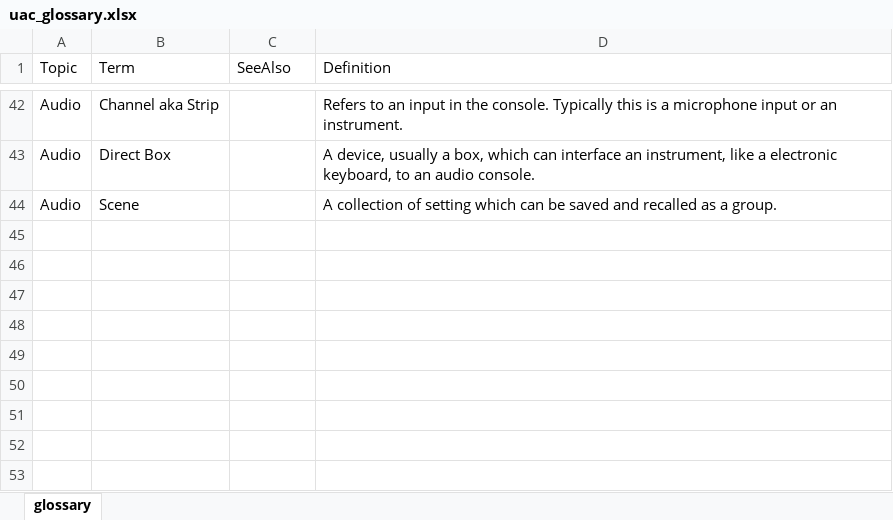
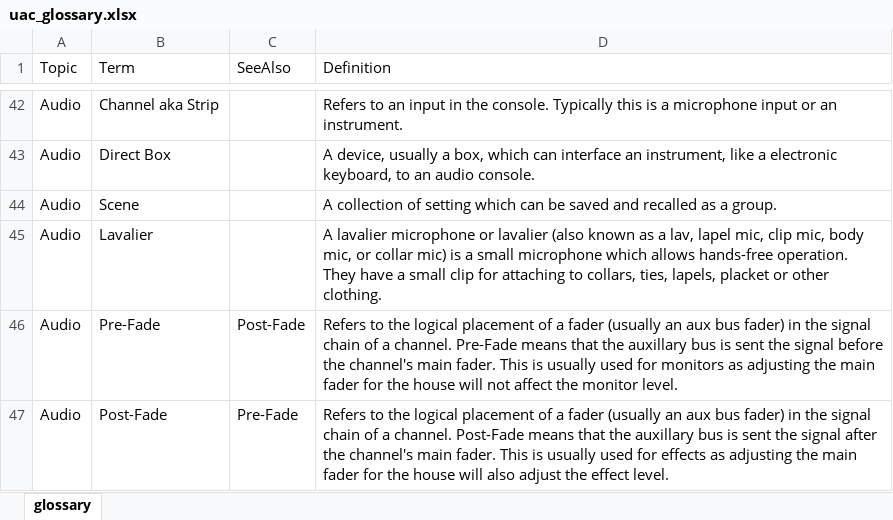
Before and after one commit to avmaint/uactechdoc, an Excel workbook: data/uac_glossary.xlsx, sheet glossary, drawn as a sheet; only a part is shown, gaps mark what is left out; values as stored, in another font and other column widths than the file's, no borders; table styles not drawn; the diff names each change by its address in the sheet, - before the commit and + after, or states it on an @@ line.

Commit message:
added audio entries

```diff
--- a/data/uac_glossary.xlsx (sheet glossary)
+++ b/data/uac_glossary.xlsx (sheet glossary)
+row 45: Audio | Lavalier |  | A lavalier microphone or lavalier (also known as a lav, lapel mic, clip mic, body mic, or collar mic) is a small microphone which allows hands-free operation. They have a small clip for attaching to collars, ties, lapels, placket or other clothing.
+row 46: Audio | Pre-Fade | Post-Fade | Refers to the logical placement of a fader (usually an aux bus fader) in the signal chain of a channel. Pre-Fade means that the auxillary bus is sent the signal before the channel's main fader. This is usually used for monitors as adjusting the main fader for the house will not affect the monitor level.
+row 47: Audio | Post-Fade | Pre-Fade | Refers to the logical placement of a fader (usually an aux bus fader) in the signal chain of a channel. Post-Fade means that the auxillary bus is sent the signal after the channel's main fader. This is usually used for effects as adjusting the main fader for the house will also adjust the effect level.
```
